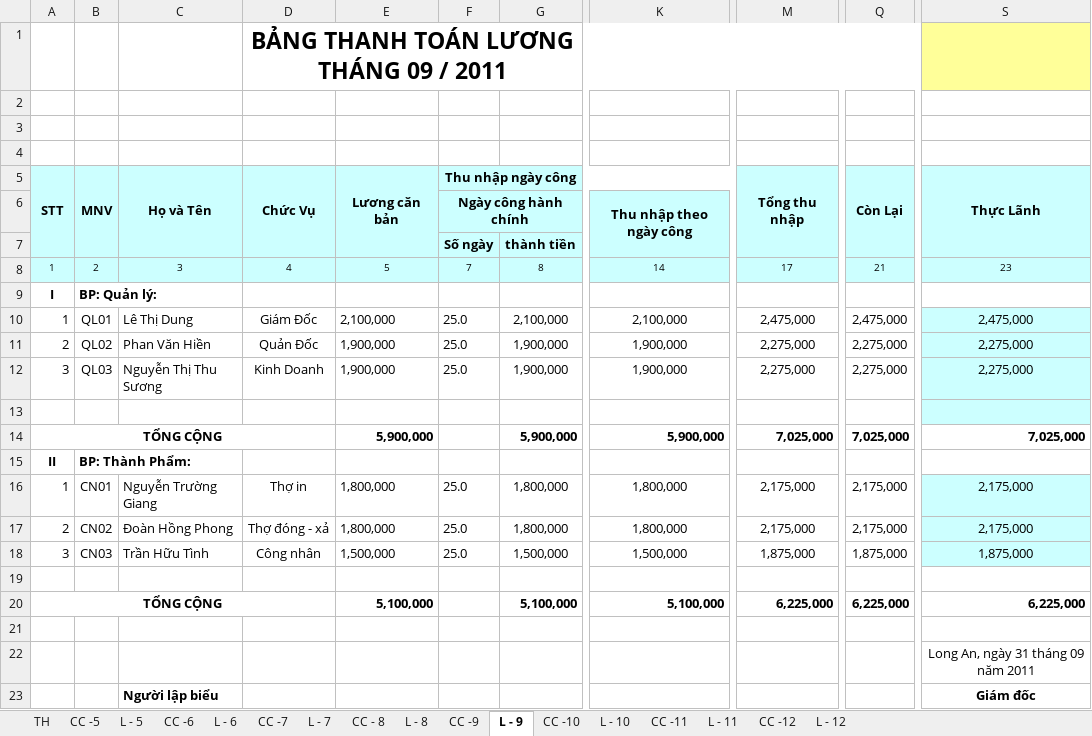
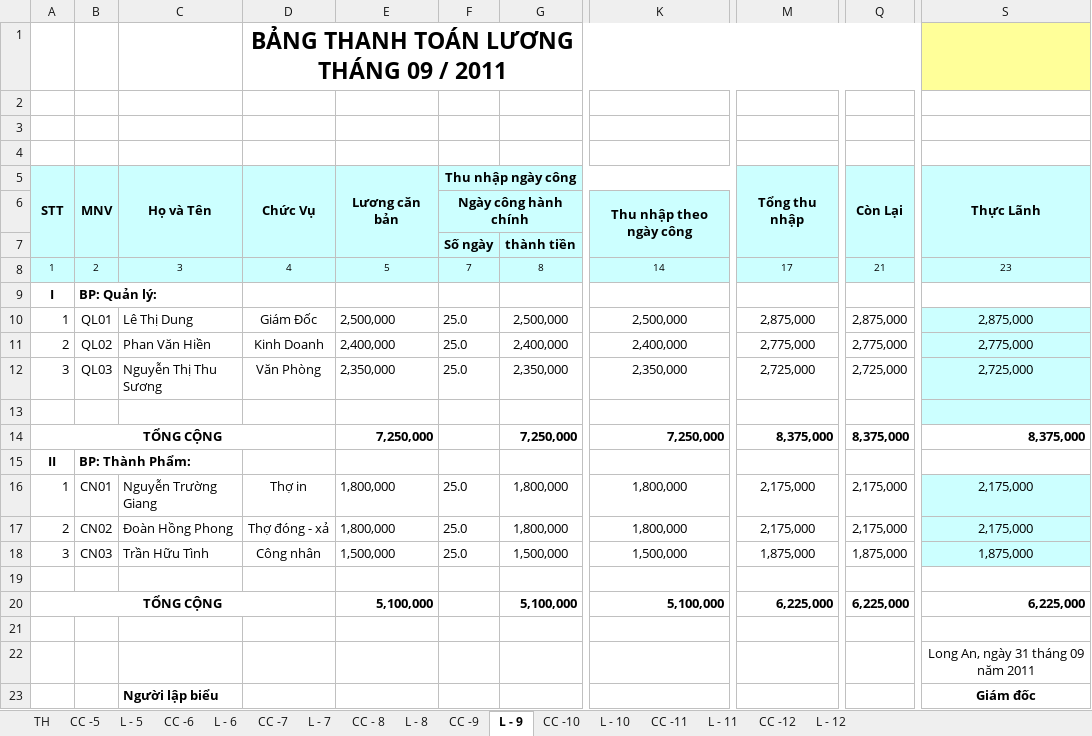
Before and after one commit to vuphuong11/KDP---KNA, an Excel workbook: 0310686815/2011/LUONG - 11.xlsx, sheet L - 9, drawn as a sheet; only a part is shown, gaps mark what is left out; values as stored, in another font and other column widths than the file's, no borders; the diff names each change by its address in the sheet, - before the commit and + after, or states it on an @@ line.

```diff
--- a/0310686815/2011/LUONG - 11.xlsx (sheet L - 9)
+++ b/0310686815/2011/LUONG - 11.xlsx (sheet L - 9)
-E10 (Lương căn bản): 2,100,000
+E10 (Lương căn bản): 2,500,000
-G10: 2,100,000
+G10: 2,500,000
-K10: 2,100,000
+K10: 2,500,000
-M10 (Tổng thu nhập): 2,475,000
+M10 (Tổng thu nhập): 2,875,000
-Q10 (Còn Lại): 2,475,000
+Q10 (Còn Lại): 2,875,000
-S10 (Thực Lãnh): 2,475,000
+S10 (Thực Lãnh): 2,875,000
-D11 (Chức Vụ): Quản Đốc
+D11 (Chức Vụ): Kinh Doanh
-E11 (Lương căn bản): 1,900,000
+E11 (Lương căn bản): 2,400,000
-G11: 1,900,000
+G11: 2,400,000
-K11: 1,900,000
+K11: 2,400,000
-M11 (Tổng thu nhập): 2,275,000
+M11 (Tổng thu nhập): 2,775,000
-Q11 (Còn Lại): 2,275,000
+Q11 (Còn Lại): 2,775,000
-S11 (Thực Lãnh): 2,275,000
+S11 (Thực Lãnh): 2,775,000
-D12 (Chức Vụ): Kinh Doanh
+D12 (Chức Vụ): Văn Phòng
-E12 (Lương căn bản): 1,900,000
+E12 (Lương căn bản): 2,350,000
-G12: 1,900,000
+G12: 2,350,000
-K12: 1,900,000
+K12: 2,350,000
-M12 (Tổng thu nhập): 2,275,000
+M12 (Tổng thu nhập): 2,725,000
-Q12 (Còn Lại): 2,275,000
+Q12 (Còn Lại): 2,725,000
-S12 (Thực Lãnh): 2,275,000
+S12 (Thực Lãnh): 2,725,000
-E14 (Lương căn bản): 5,900,000
+E14 (Lương căn bản): 7,250,000
-G14: 5,900,000
+G14: 7,250,000
-K14: 5,900,000
+K14: 7,250,000
-M14 (Tổng thu nhập): 7,025,000
+M14 (Tổng thu nhập): 8,375,000
-Q14 (Còn Lại): 7,025,000
+Q14 (Còn Lại): 8,375,000
-S14 (Thực Lãnh): 7,025,000
+S14 (Thực Lãnh): 8,375,000
```
Also changed, not shown: sheet CC -12, sheet L - 12, sheet L - 11, sheet CC -11, sheet L - 10, sheet L - 7, 10 more sheets, formulas that keep their value, hidden cells, 0310686815/2013/LUONG - 13.xlsx, 12 other files.
